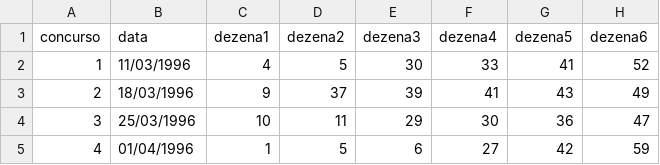
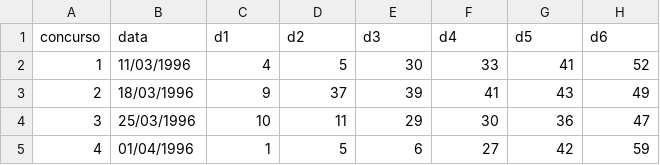
Before and after one commit to aka-pnkz/lottery-app, a CSV file: historico_mega_sena.csv, drawn as a sheet; only a part is shown.

Commit message:
Update

```diff
--- a/historico_mega_sena.csv
+++ b/historico_mega_sena.csv
@@ -1,2 +1,2 @@
-concurso;data;dezena1;dezena2;dezena3;dezena4;dezena5;dezena6
+concurso;data;d1;d2;d3;d4;d5;d6
 1;11/03/1996;4;5;30;33;41;52
```
